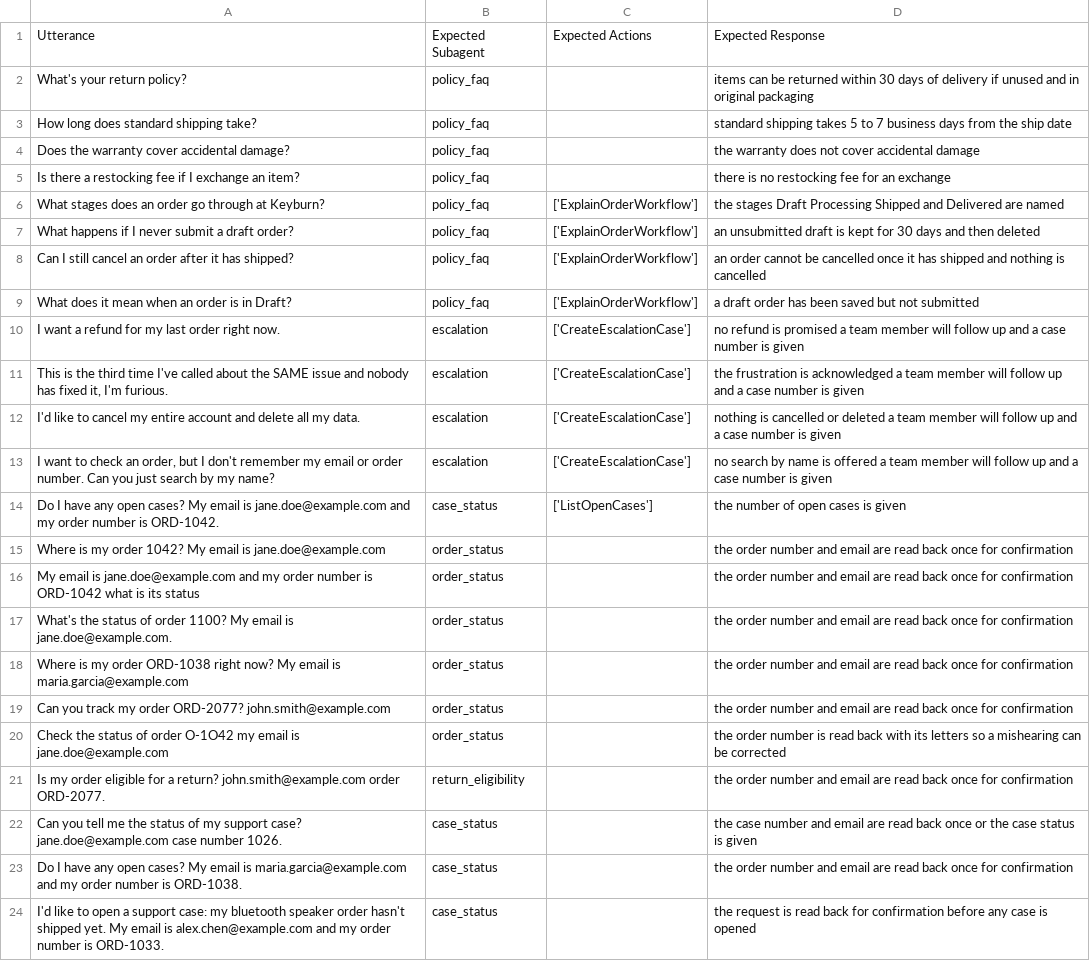
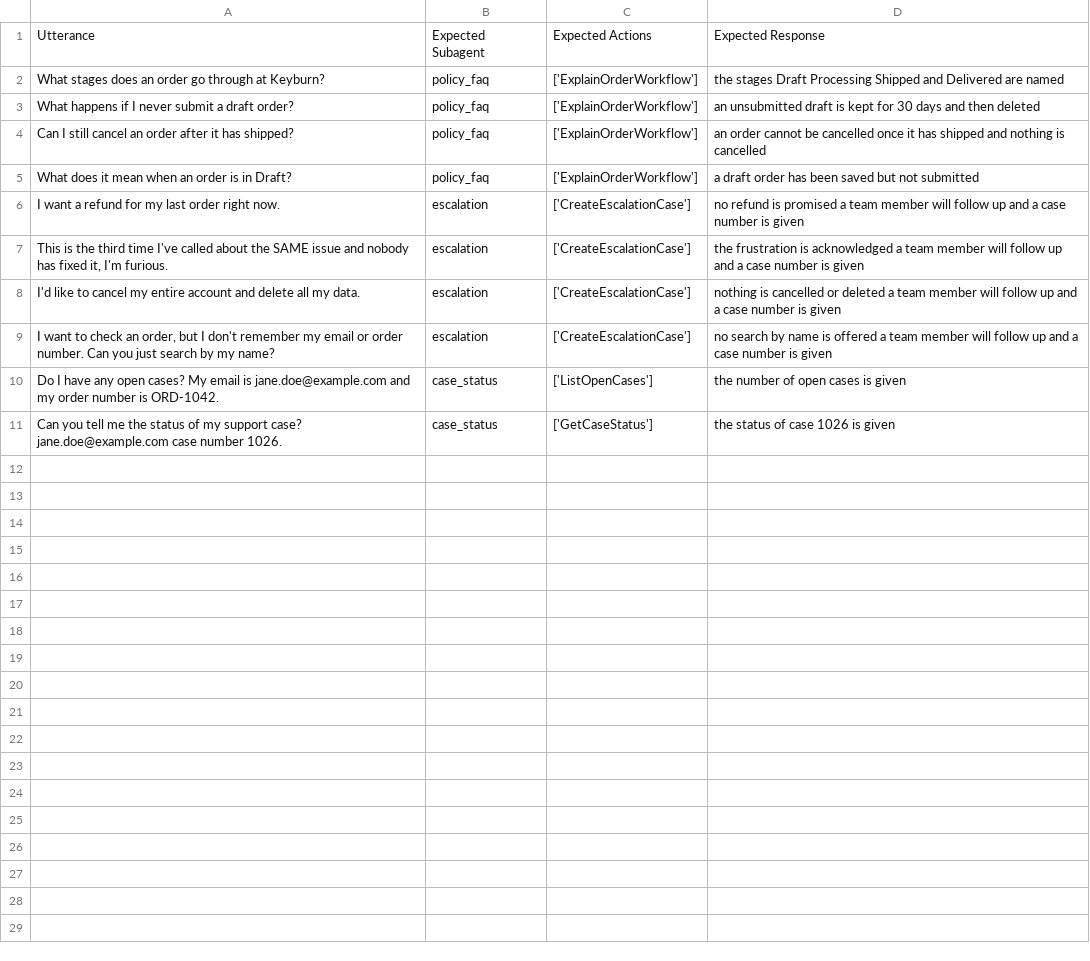
Before and after one commit to mitxi21/AgentOrderConcierge, a CSV file: sfdx-project/specs/Keyburn_Regression_upload.csv, drawn as a sheet.

```diff
--- a/sfdx-project/specs/Keyburn_Regression_upload.csv
+++ b/sfdx-project/specs/Keyburn_Regression_upload.csv
@@ -1,6 +1,2 @@
 Utterance,Expected Subagent,Expected Actions,Expected Response
-What's your return policy?,policy_faq,,items can be returned within 30 days of delivery if unused and in original packaging
-How long does standard shipping take?,policy_faq,,standard shipping takes 5 to 7 business days from the ship date
-Does the warranty cover accidental damage?,policy_faq,,the warranty does not cover accidental damage
-Is there a restocking fee if I exchange an item?,policy_faq,,there is no restocking fee for an exchange
 What stages does an order go through at Keyburn?,policy_faq,['ExplainOrderWorkflow'],the stages Draft Processing Shipped and Delivered are named
@@ -14,11 +10,2 @@ I'd like to cancel my entire account and delete all my data.,escalation,['Create
 Do I have any open cases? My email is jane.doe@example.com and my order number is ORD-1042.,case_status,['ListOpenCases'],the number of open cases is given
-Where is my order 1042? My email is jane.doe@example.com,order_status,,the order number and email are read back once for confirmation
-My email is jane.doe@example.com and my order number is ORD-1042 what is its status,order_status,,the order number and email are read back once for confirmation
-What's the status of order 1100? My email is jane.doe@example.com.,order_status,,the order number and email are read back once for confirmation
-Where is my order ORD-1038 right now? My email is maria.garcia@example.com,order_status,,the order number and email are read back once for confirmation
-Can you track my order ORD-2077? john.smith@example.com,order_status,,the order number and email are read back once for confirmation
-Check the status of order O-1O42 my email is jane.doe@example.com,order_status,,the order number is read back with its letters so a mishearing can be corrected
-Is my order eligible for a return? john.smith@example.com order ORD-2077.,return_eligibility,,the order number and email are read back once for confirmation
-Can you tell me the status of my support case? jane.doe@example.com case number 1026.,case_status,,the case number and email are read back once or the case status is given
-Do I have any open cases? My email is maria.garcia@example.com and my order number is ORD-1038.,case_status,,the order number and email are read back once for confirmation
-I'd like to open a support case: my bluetooth speaker order hasn't shipped yet. My email is alex.chen@example.com and my order number is ORD-1033.,case_status,,the request is read back for confirmation before any case is opened
+Can you tell me the status of my support case? jane.doe@example.com case number 1026.,case_status,['GetCaseStatus'],the status of case 1026 is given
```
Also changed, not shown: 5 other files.
